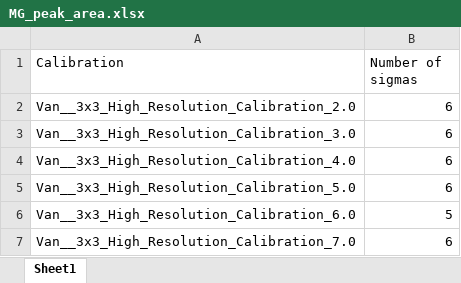
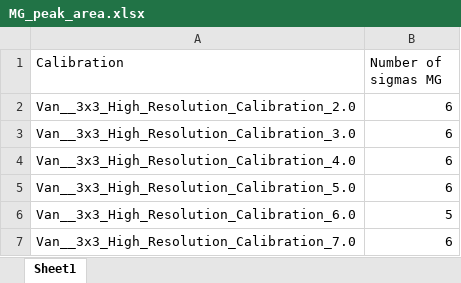
Before and after one commit to AlexanderBackis/MultiGridAnalysis, an Excel workbook: Tables/MG_peak_area.xlsx, sheet Sheet1, drawn as a sheet; only a part is shown; values as stored, in another font and other column widths than the file's, no borders; the diff names each change by its address in the sheet, - before the commit and + after, or states it on an @@ line.

```diff
--- a/Tables/MG_peak_area.xlsx (sheet Sheet1)
+++ b/Tables/MG_peak_area.xlsx (sheet Sheet1)
-B1: Number of sigmas
+B1: Number of sigmas MG
```
Also changed, not shown: Tables/He3_offset.xlsx, 17 other files.
